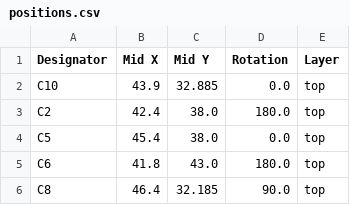
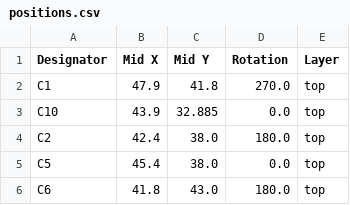
Before and after one commit to revk/ESP32-Faikin, a CSV file: PCB/Faikin2/production/positions.csv, drawn as a sheet; only a part is shown; the shorter side is filled out with more unchanged rows.

```diff
--- a/PCB/Faikin2/production/positions.csv
+++ b/PCB/Faikin2/production/positions.csv
@@ -1,2 +1,3 @@
 Designator,Mid X,Mid Y,Rotation,Layer
+C1,47.9,41.8,270.0,top
 C10,43.9,32.885,0.0,top
```
Also changed, not shown: PCB/Faikin2/production/bom.csv, 5 other files.
